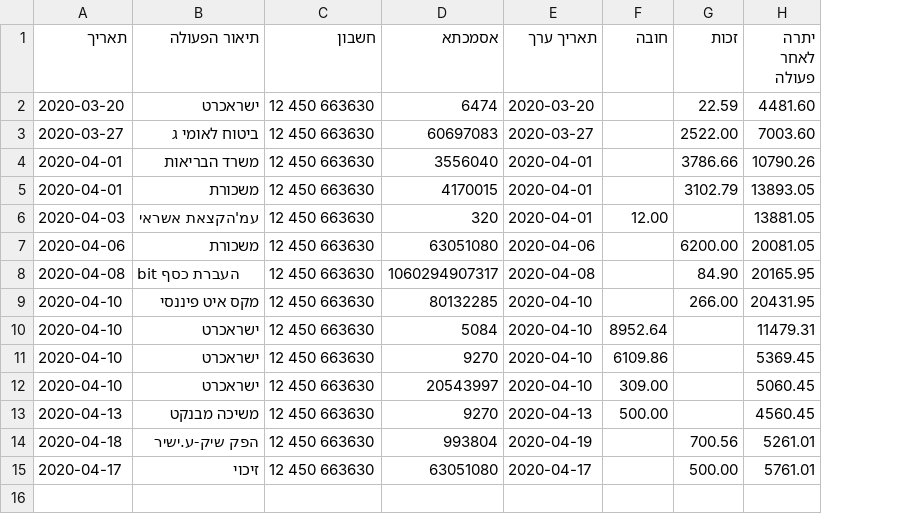
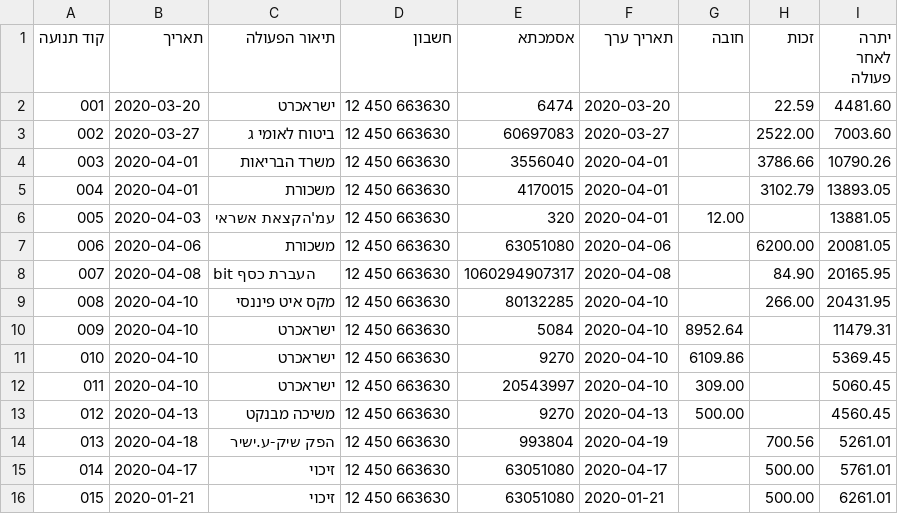
Before and after one commit to gilgardosh/Hashavshevet-sync, a CSV file: demiBankData.csv, drawn as a sheet; the diff names each change by its address in the sheet, - before the commit and + after, or states it on an @@ line.

```diff
--- a/demiBankData.csv
+++ b/demiBankData.csv
+column A (קוד תנועה), rows 2-15: 001 | 002 | 003 | 004 | 005 | 006 | 007 | 008 | 009 | 010 | 011 | 012 | 013 | 014
+row 16: 015 | 2020-01-21 | זיכוי | 12 450 663630 | 63051080 | 2020-01-21 |  | 500.00 | 6261.01
```
Also changed, not shown: 5 other files.
